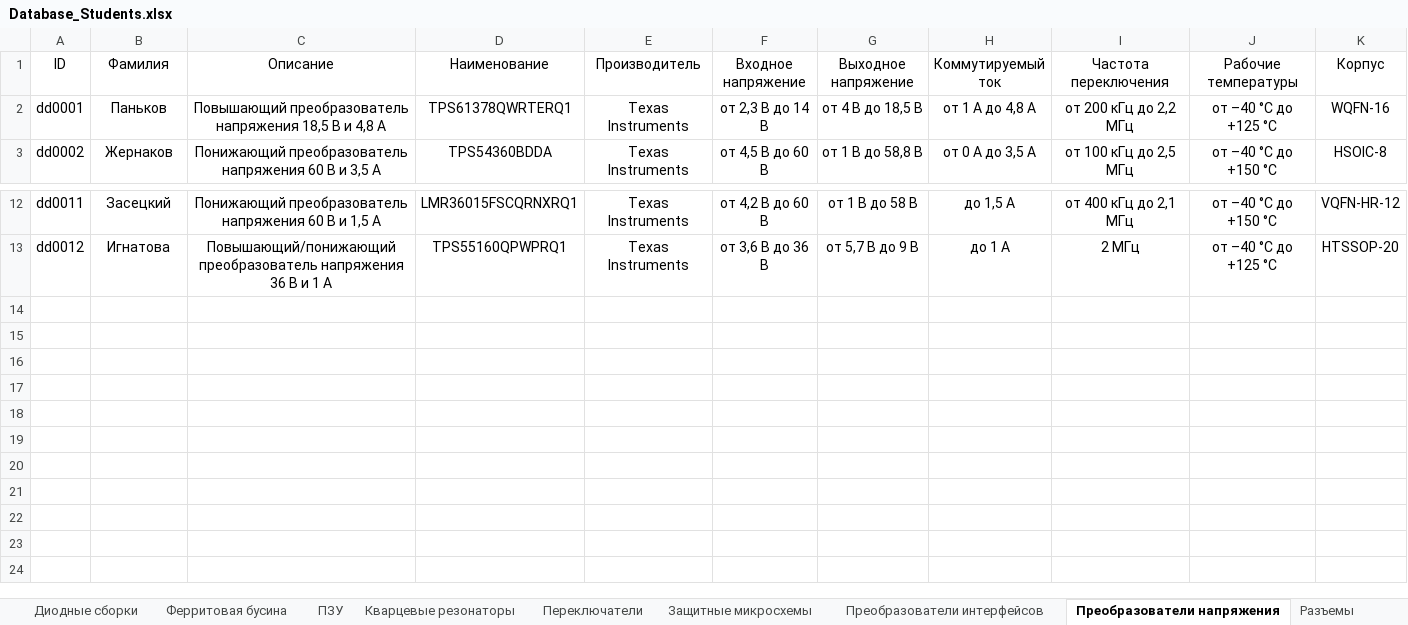
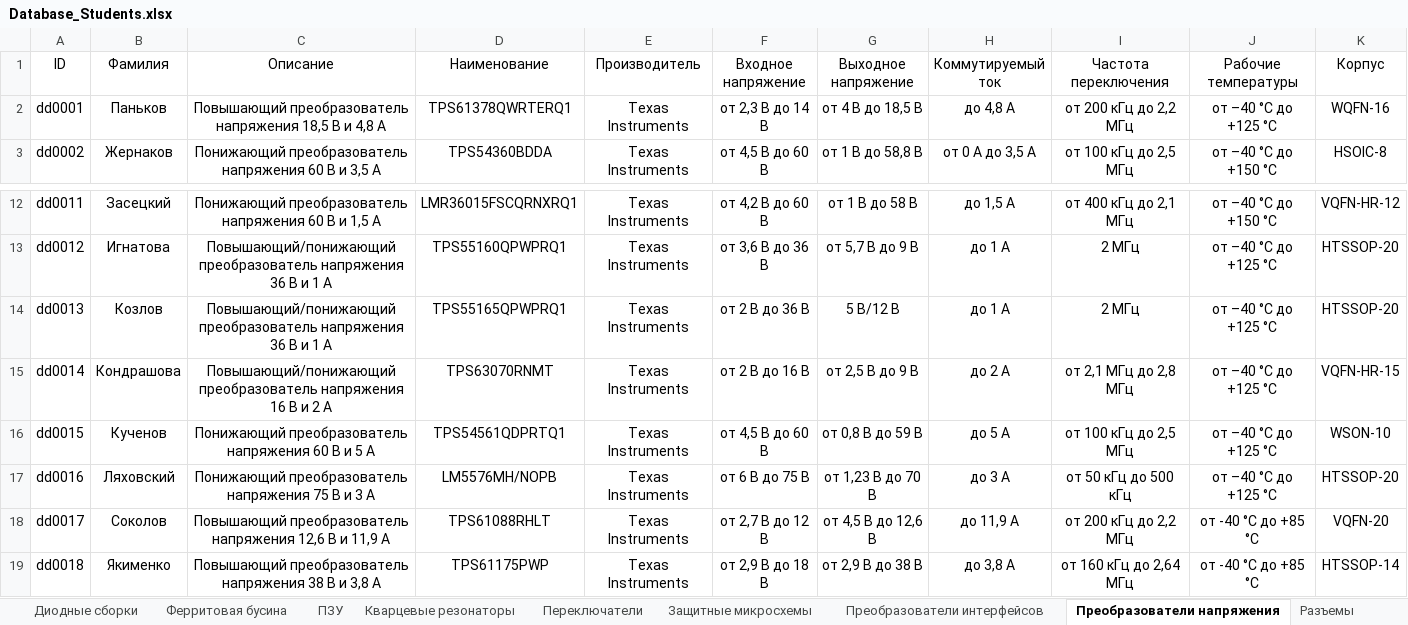
Before and after one commit to TonyCooT/Altium_BEng, an Excel workbook: library/Database_Students.xlsx, sheet Преобразователи напряжения, drawn as a sheet; only a part is shown, gaps mark what is left out; values as stored, in another font and other column widths than the file's, no borders; rows hold the shown columns only; the diff names each change by its address in the sheet, - before the commit and + after, or states it on an @@ line.

Commit message:
Добавляю компоненты. А именно: - Вытащил преобразователи напряжения и катушки индуктивности из работ студентов Козлова Д.А., Кученова Д.С., Ляховского М.В., Соколова Д.А., Якименко Г.К. и студентки Кондрашовой Я.С. и добавил компоненты в базу данных (а такжеих УГО и футпринты). * Все компоненты, пусть и местами с моими исправлениями, добавлены от лица их авторов; ** Официально заявляю, что студент Якименко Г.К. выбрал худшую катушку индуктивности из всех возможных. Я сначала запарился искать сайт (HelpURL, добавленный автором, не работал), потом запарился искать страницу с катушкой на сайте, так и ещё и 3D-модели данной катушки нет абсолютно нигде, а я не настолько дизайнер, чтобы пилить модель самому по имеющимся там чертежам (потому что они вообще ничего не говорят о размерах катушки, кроме её габаритов). Пришлось выкручиваться, кто хочет поржать — смотрите футпринт.

```diff
--- a/library/Database_Students.xlsx (sheet Преобразователи напряжения)
+++ b/library/Database_Students.xlsx (sheet Преобразователи напряжения)
-H2 (Коммутируемый ток): от 1 А до 4,8 А
+H2 (Коммутируемый ток): до 4,8 А
+row 14: dd0013 | Козлов | Повышающий/понижающий преобразователь напряжения 36 В и 1 А | TPS55165QPWPRQ1 | Texas Instruments | от 2 В до 36 В | 5 В/12 В | до 1 А | 2 МГц | от –40 °С до +125 °С | HTSSOP-20
+row 15: dd0014 | Кондрашова | Повышающий/понижающий преобразователь напряжения 16 В и 2 А | TPS63070RNMT | Texas Instruments | от 2 В до 16 В | от 2,5 В до 9 В | до 2 А | от 2,1 МГц до 2,8 МГц | от –40 °С до +125 °С | VQFN-HR-15
+row 16: dd0015 | Кученов | Понижающий преобразователь напряжения 60 В и 5 А | TPS54561QDPRTQ1 | Texas Instruments | от 4,5 В до 60 В | от 0,8 В до 59 В | до 5 А | от 100 кГц до 2,5 МГц | от –40 °С до +125 °С | WSON-10
+row 17: dd0016 | Ляховский | Понижающий преобразователь напряжения 75 В и 3 А | LM5576MH/NOPB | Texas Instruments | от 6 В до 75 В | от 1,23 В до 70 В | до 3 А | от 50 кГц до 500 кГц | от –40 °С до +125 °С | HTSSOP-20
+row 18: dd0017 | Соколов | Повышающий преобразователь напряжения 12,6 В и 11,9 А | TPS61088RHLT | Texas Instruments | от 2,7 В до 12 В | от 4,5 В до 12,6 В | до 11,9 А | от 200 кГц до 2,2 МГц | от -40 °С до +85 °С | VQFN-20
+row 19: dd0018 | Якименко | Повышающий преобразователь напряжения 38 В и 3,8 А | TPS61175PWP | Texas Instruments | от 2,9 В до 18 В | от 2,9 В до 38 В | до 3,8 А | от 160 кГц до 2,64 МГц | от -40 °С до +85 °С | HTSSOP-14
```
Also changed, not shown: sheet Катушки индуктивности, 15 other files.
